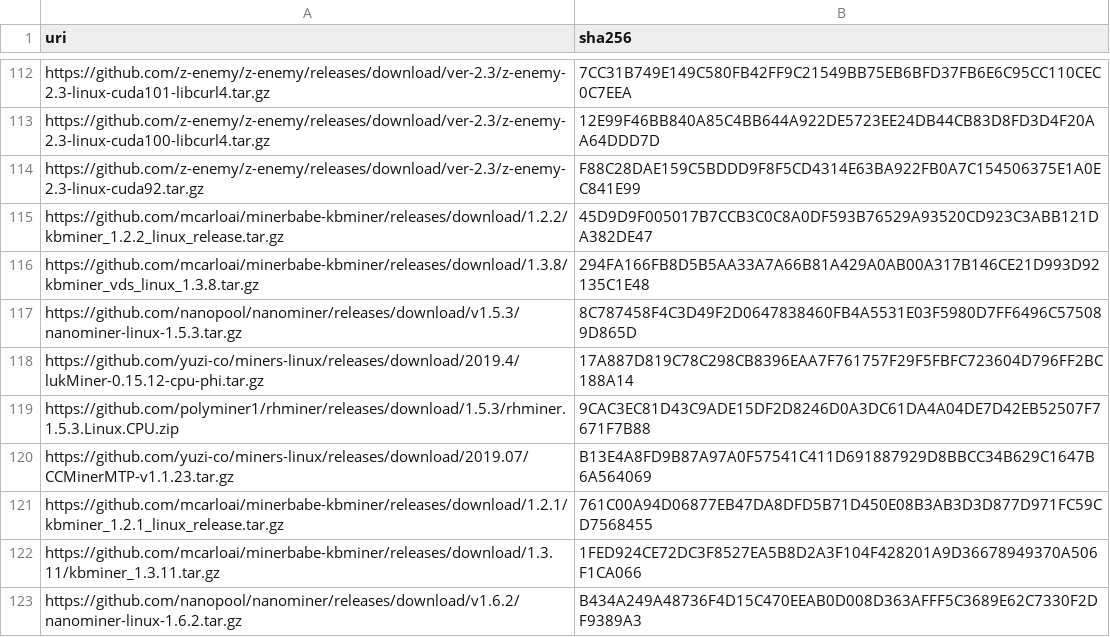
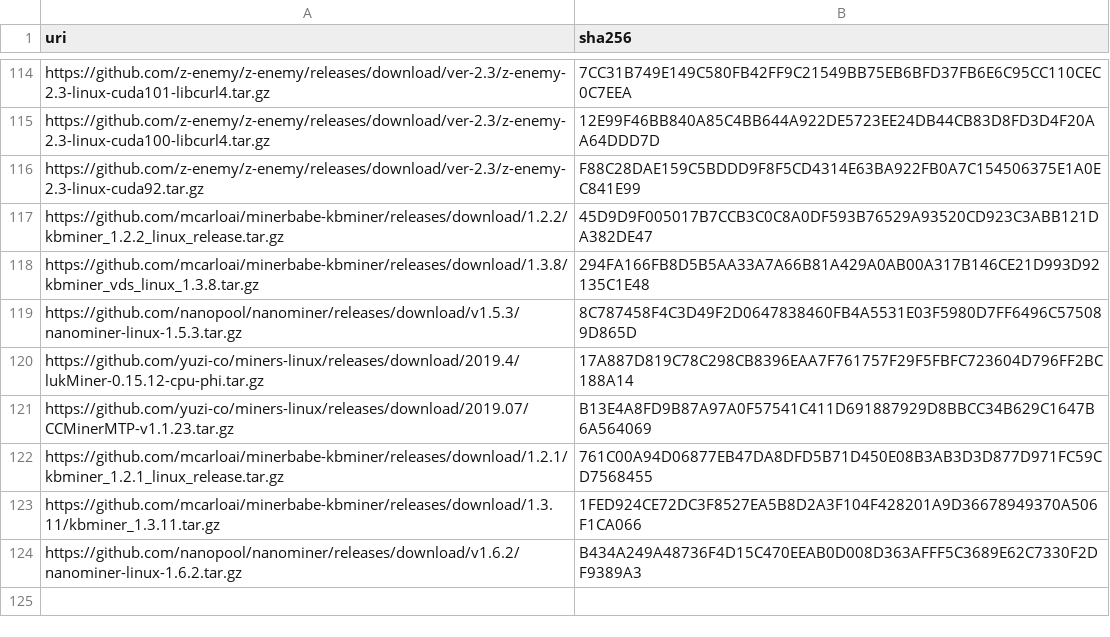
Before and after one commit to yuzi-co/Forager, a CSV file: Data/sha256.csv, drawn as a sheet; only a part is shown, gaps mark what is left out; removed rows and columns are numbered as before the commit, all else as after; the diff covers the shown part only; the diff names each change by its address in the sheet, - before the commit and + after, or states it on an @@ line.

```diff
--- a/Data/sha256.csv
+++ b/Data/sha256.csv
-row 119: https://github.com/polyminer1/rhminer/releases/download/1.5.3/rhminer.1.5.3.Linux.CPU.zip | 9CAC3EC81D43C9ADE15DF2D8246D0A3DC61DA4A04DE7D42EB52507F7671F7B88
```
Also changed, not shown: 2 added rows and 6 edited cells elsewhere in this file.
